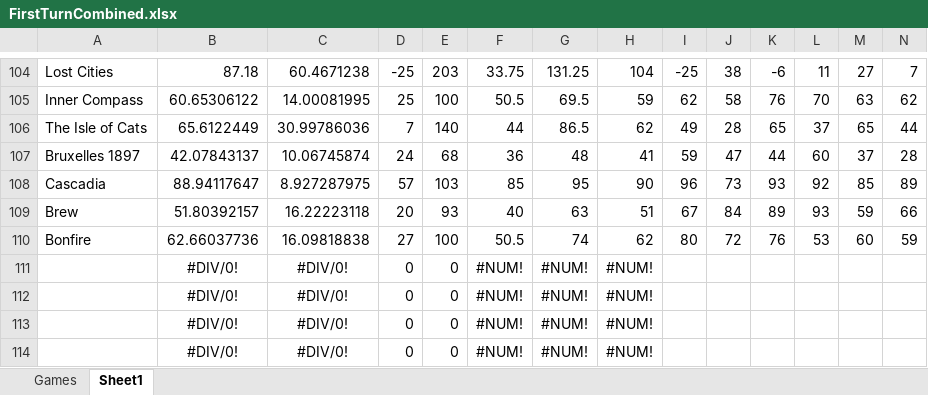
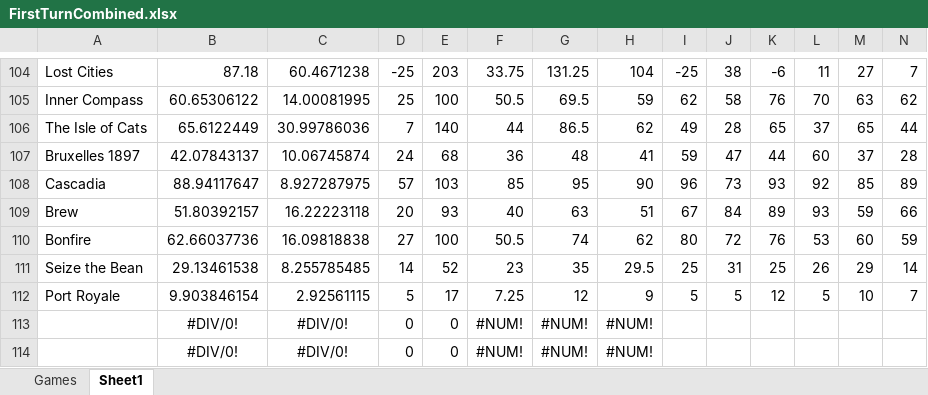
Before and after one commit to PNJaenichen/PNJaenichen.github.io, an Excel workbook: projects/firstTurnData/FirstTurnCombined.xlsx, sheet Sheet1, drawn as a sheet; only a part is shown, gaps mark what is left out; values as stored, in another font and other column widths than the file's, no borders; removed rows and columns are numbered as before the commit, all else as after; rows hold the shown columns only; the diff names each change by its address in the sheet, - before the commit and + after, or states it on an @@ line.

```diff
--- a/projects/firstTurnData/FirstTurnCombined.xlsx (sheet Sheet1)
+++ b/projects/firstTurnData/FirstTurnCombined.xlsx (sheet Sheet1)
-row 111:  | #DIV/0! | #DIV/0! | 0 | 0 | #NUM! | #NUM! | #NUM!
-row 112:  | #DIV/0! | #DIV/0! | 0 | 0 | #NUM! | #NUM! | #NUM!
+row 111: Seize the Bean | 29.13461538 | 8.255785485 | 14 | 52 | 23 | 35 | 29.5 | 25 | 31 | 25 | 26 | 29 | 14
+row 112: Port Royale | 9.903846154 | 2.92561115 | 5 | 17 | 7.25 | 12 | 9 | 5 | 5 | 12 | 5 | 10 | 7
```
Also changed, not shown: sheet Games.
